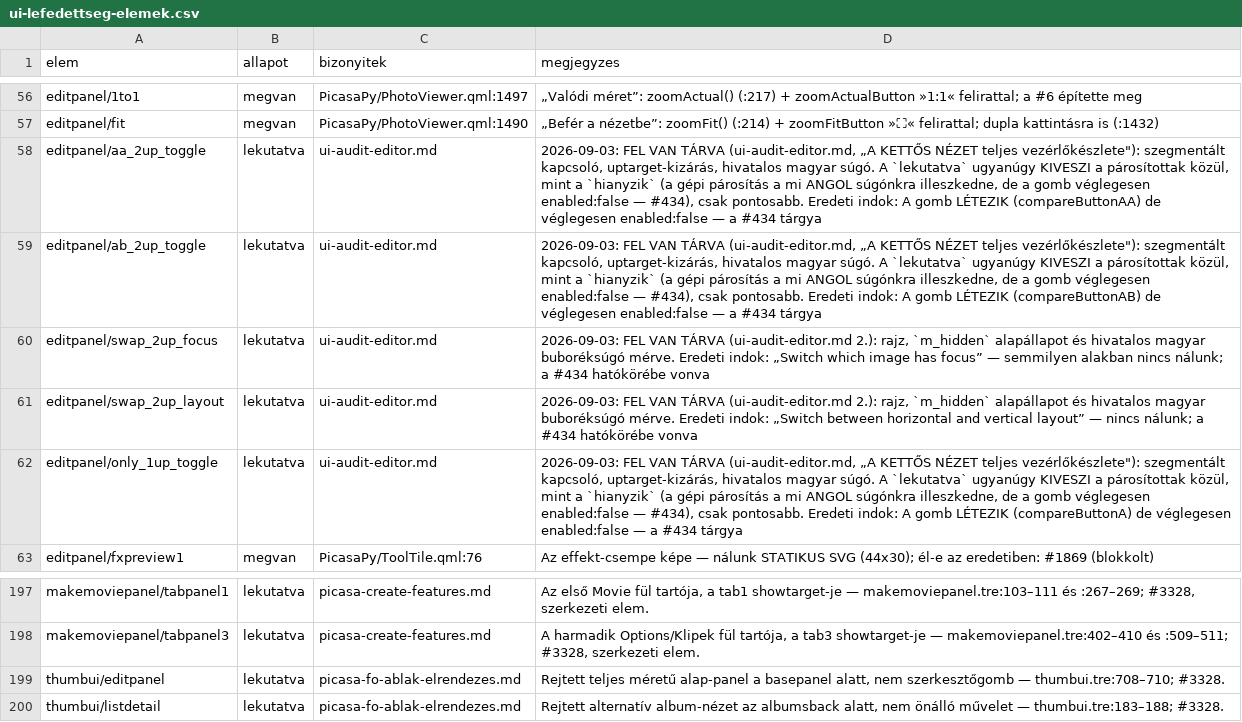
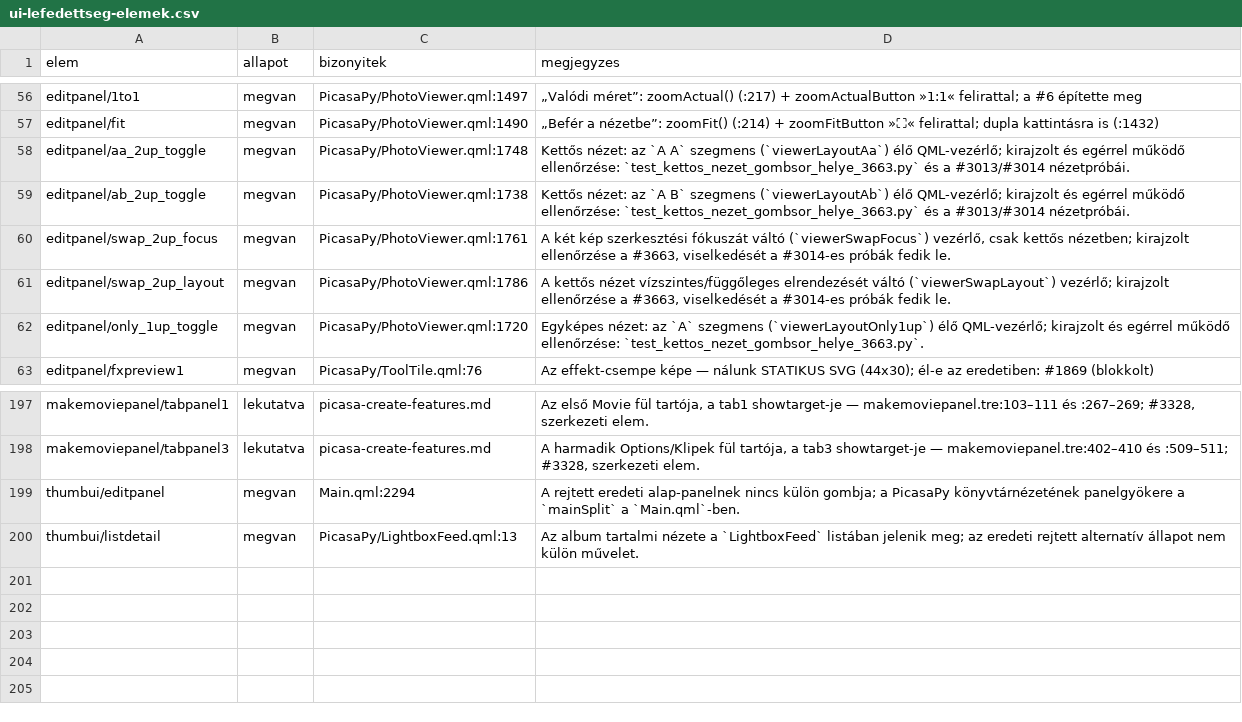
Before and after one commit to sanchomuzax/PicasaPy, a CSV file: docs/specs/ui-lefedettseg-elemek.csv, drawn as a sheet; only a part is shown, gaps mark what is left out; the diff covers the shown part only.

```diff
--- a/docs/specs/ui-lefedettseg-elemek.csv
+++ b/docs/specs/ui-lefedettseg-elemek.csv
@@ -57,7 +57,7 @@ editpanel/1to1,megvan,PicasaPy/PhotoViewer.qml:1497,„Valódi méret”: zoomAc
 editpanel/fit,megvan,PicasaPy/PhotoViewer.qml:1490,„Befér a nézetbe”: zoomFit() (:214) + zoomFitButton »⛶« felirattal; dupla kattintásra is (:1432)
-editpanel/aa_2up_toggle,lekutatva,ui-audit-editor.md,"2026-09-03: FEL VAN TÁRVA (ui-audit-editor.md, „A KETTŐS NÉZET teljes vezérlőkészlete""): szegmentált kapcsoló, uptarget-kizárás, hivatalos magyar súgó. A `lekutatva` ugyanúgy KIVESZI a párosítottak közül, mint a `hianyzik` (a gépi párosítás a mi ANGOL súgónkra illeszkedne, de a gomb véglegesen enabled:false — #434), csak pontosabb. Eredeti indok: A gomb LÉTEZIK (compareButtonAA) de véglegesen enabled:false — a #434 tárgya"
-editpanel/ab_2up_toggle,lekutatva,ui-audit-editor.md,"2026-09-03: FEL VAN TÁRVA (ui-audit-editor.md, „A KETTŐS NÉZET teljes vezérlőkészlete""): szegmentált kapcsoló, uptarget-kizárás, hivatalos magyar súgó. A `lekutatva` ugyanúgy KIVESZI a párosítottak közül, mint a `hianyzik` (a gépi párosítás a mi ANGOL súgónkra illeszkedne, de a gomb véglegesen enabled:false — #434), csak pontosabb. Eredeti indok: A gomb LÉTEZIK (compareButtonAB) de véglegesen enabled:false — a #434 tárgya"
-editpanel/swap_2up_focus,lekutatva,ui-audit-editor.md,"2026-09-03: FEL VAN TÁRVA (ui-audit-editor.md 2.): rajz, `m_hidden` alapállapot és hivatalos magyar buboréksúgó mérve. Eredeti indok: „Switch which image has focus” — semmilyen alakban nincs nálunk; a #434 hatókörébe vonva"
-editpanel/swap_2up_layout,lekutatva,ui-audit-editor.md,"2026-09-03: FEL VAN TÁRVA (ui-audit-editor.md 2.): rajz, `m_hidden` alapállapot és hivatalos magyar buboréksúgó mérve. Eredeti indok: „Switch between horizontal and vertical layout” — nincs nálunk; a #434 hatókörébe vonva"
-editpanel/only_1up_toggle,lekutatva,ui-audit-editor.md,"2026-09-03: FEL VAN TÁRVA (ui-audit-editor.md, „A KETTŐS NÉZET teljes vezérlőkészlete""): szegmentált kapcsoló, uptarget-kizárás, hivatalos magyar súgó. A `lekutatva` ugyanúgy KIVESZI a párosítottak közül, mint a `hianyzik` (a gépi párosítás a mi ANGOL súgónkra illeszkedne, de a gomb véglegesen enabled:false — #434), csak pontosabb. Eredeti indok: A gomb LÉTEZIK (compareButtonA) de véglegesen enabled:false — a #434 tárgya"
+editpanel/aa_2up_toggle,megvan,PicasaPy/PhotoViewer.qml:1748,Kettős nézet: az `A A` szegmens (`viewerLayoutAa`) élő QML-vezérlő; kirajzolt és egérrel működő ellenőrzése: `test_kettos_nezet_gombsor_helye_3663.py` és a #3013/#3014 nézetpróbái.
+editpanel/ab_2up_toggle,megvan,PicasaPy/PhotoViewer.qml:1738,Kettős nézet: az `A B` szegmens (`viewerLayoutAb`) élő QML-vezérlő; kirajzolt és egérrel működő ellenőrzése: `test_kettos_nezet_gombsor_helye_3663.py` és a #3013/#3014 nézetpróbái.
+editpanel/swap_2up_focus,megvan,PicasaPy/PhotoViewer.qml:1761,"A két kép szerkesztési fókuszát váltó (`viewerSwapFocus`) vezérlő, csak kettős nézetben; kirajzolt ellenőrzése a #3663, viselkedését a #3014-es próbák fedik le."
+editpanel/swap_2up_layout,megvan,PicasaPy/PhotoViewer.qml:1786,"A kettős nézet vízszintes/függőleges elrendezését váltó (`viewerSwapLayout`) vezérlő; kirajzolt ellenőrzése a #3663, viselkedését a #3014-es próbák fedik le."
+editpanel/only_1up_toggle,megvan,PicasaPy/PhotoViewer.qml:1720,Egyképes nézet: az `A` szegmens (`viewerLayoutOnly1up`) élő QML-vezérlő; kirajzolt és egérrel működő ellenőrzése: `test_kettos_nezet_gombsor_helye_3663.py`.
 editpanel/fxpreview1,megvan,PicasaPy/ToolTile.qml:76,Az effekt-csempe képe — nálunk STATIKUS SVG (44x30); él-e az eredetiben: #1869 (blokkolt)
@@ -198,3 +198,3 @@ makemoviepanel/tabpanel1,lekutatva,picasa-create-features.md,"Az első Movie fü
 makemoviepanel/tabpanel3,lekutatva,picasa-create-features.md,"A harmadik Options/Klipek fül tartója, a tab3 showtarget-je — makemoviepanel.tre:402–410 és :509–511; #3328, szerkezeti elem."
-thumbui/editpanel,lekutatva,picasa-fo-ablak-elrendezes.md,"Rejtett teljes méretű alap-panel a basepanel alatt, nem szerkesztőgomb — thumbui.tre:708–710; #3328."
-thumbui/listdetail,lekutatva,picasa-fo-ablak-elrendezes.md,"Rejtett alternatív album-nézet az albumsback alatt, nem önálló művelet — thumbui.tre:183–188; #3328."
+thumbui/editpanel,megvan,Main.qml:2294,A rejtett eredeti alap-panelnek nincs külön gombja; a PicasaPy könyvtárnézetének panelgyökere a `mainSplit` a `Main.qml`-ben.
+thumbui/listdetail,megvan,PicasaPy/LightboxFeed.qml:13,Az album tartalmi nézete a `LightboxFeed` listában jelenik meg; az eredeti rejtett alternatív állapot nem külön művelet.
```
Also changed, not shown: 35 edited cells elsewhere in this file, docs/specs/ui-lefedettseg-megfeleltetes.csv, 2 other files.
